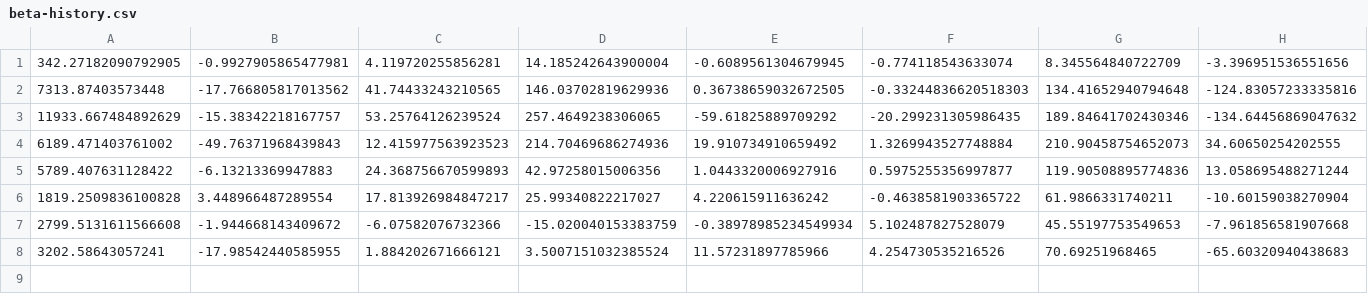
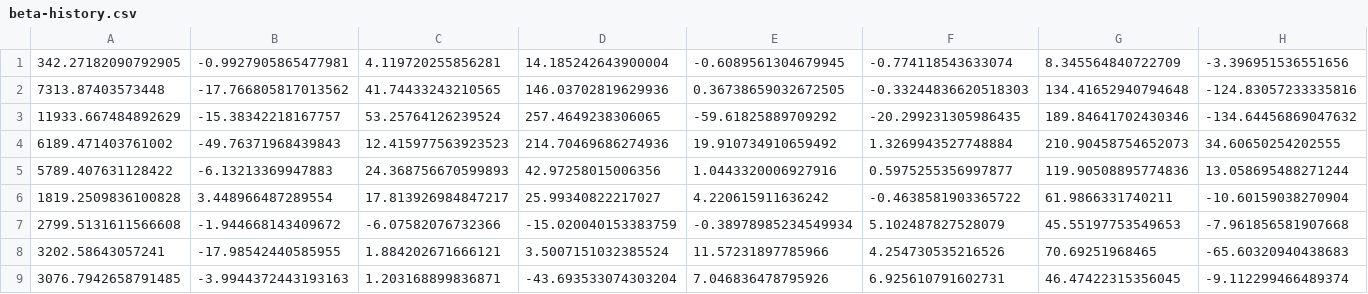
Before and after one commit to josephsweeney/CheckersAI, a CSV file: src/weights/beta-history.csv, drawn as a sheet; only a part is shown; rows hold the shown columns only; the diff names each change by its address in the sheet, - before the commit and + after, or states it on an @@ line.

Commit message:
new weights

```diff
--- a/src/weights/beta-history.csv
+++ b/src/weights/beta-history.csv
+row 9: 3076.7942658791485 | -3.9944372443193163 | 1.203168899836871 | -43.693533074303204 | 7.046836478795926 | 6.925610791602731 | 46.47422315356045 | -9.112299466489374
```
